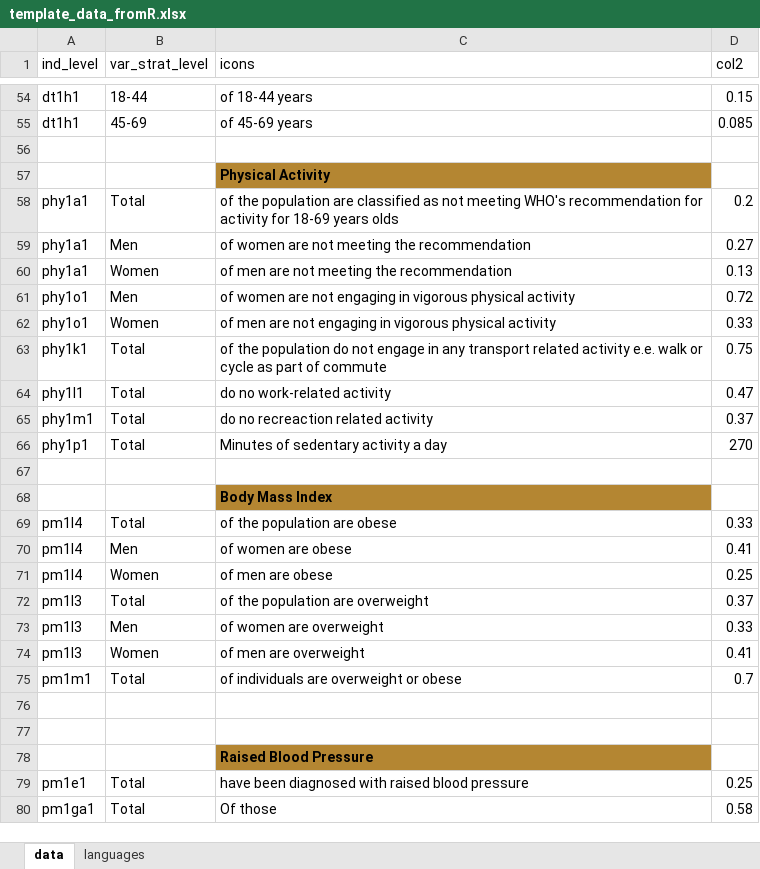
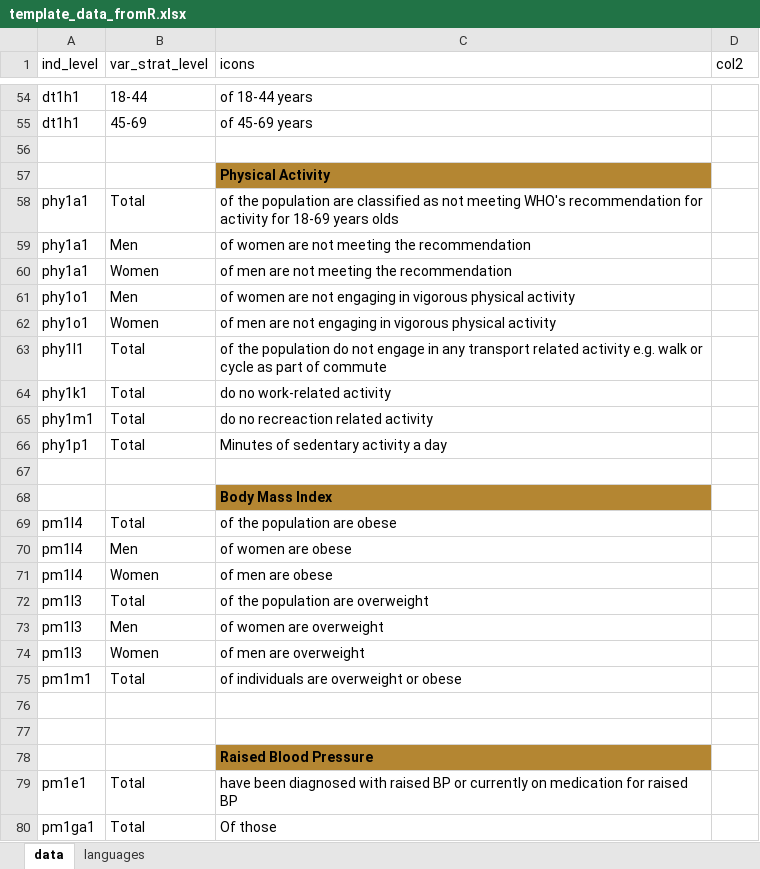
Before and after one commit to WHO-NCDSurveillance/STEPS, an Excel workbook: STEPS_data_analysis/excel_templates/template_data_fromR.xlsx, sheet data, drawn as a sheet; only a part is shown, gaps mark what is left out; values as stored, in another font and other column widths than the file's, no borders; removed rows and columns are numbered as before the commit, all else as after; the diff covers the shown part only; the diff names each change by its address in the sheet, - before the commit and + after, or states it on an @@ line.

```diff
--- a/STEPS_data_analysis/excel_templates/template_data_fromR.xlsx (sheet data)
+++ b/STEPS_data_analysis/excel_templates/template_data_fromR.xlsx (sheet data)
-D54 (col2): 0.15
+D54 (col2): (empty)
-D55 (col2): 0.085
+D55 (col2): (empty)
-D58 (col2): 0.2
+D58 (col2): (empty)
-D59 (col2): 0.27
+D59 (col2): (empty)
-D60 (col2): 0.13
+D60 (col2): (empty)
-D61 (col2): 0.72
+D61 (col2): (empty)
-D62 (col2): 0.33
+D62 (col2): (empty)
-row 63: phy1k1 | Total | of the population do not engage in any transport related activity e.e. walk or cycle as part of commute | 0.75
-C63 (icons): do no work-related activity
+C63 (icons): of the population do not engage in any transport related activity e.g. walk or cycle as part of commute
-D63 (col2): 0.47
+D63 (col2): (empty)
+row 64: phy1k1 | Total | do no work-related activity
-D65 (col2): 0.37
+D65 (col2): (empty)
-D66 (col2): 270
+D66 (col2): (empty)
-D69 (col2): 0.33
+D69 (col2): (empty)
-D70 (col2): 0.41
+D70 (col2): (empty)
-D71 (col2): 0.25
+D71 (col2): (empty)
-D72 (col2): 0.37
+D72 (col2): (empty)
-D73 (col2): 0.33
+D73 (col2): (empty)
-D74 (col2): 0.41
+D74 (col2): (empty)
-D75 (col2): 0.7
+D75 (col2): (empty)
-C79 (icons): …with raised blood pressure
+C79 (icons): …with raised BP or currently on medication for raised BP
-D79 (col2): 0.25
+D79 (col2): (empty)
-D80 (col2): 0.58
+D80 (col2): (empty)
```
Also changed, not shown: 11 added rows, 24 removed rows, 81 edited cells and cell formats elsewhere in this sheet, sheet languages, STEPS_data_analysis/excel_templates/data_fromR.xlsx, 1 other file.
